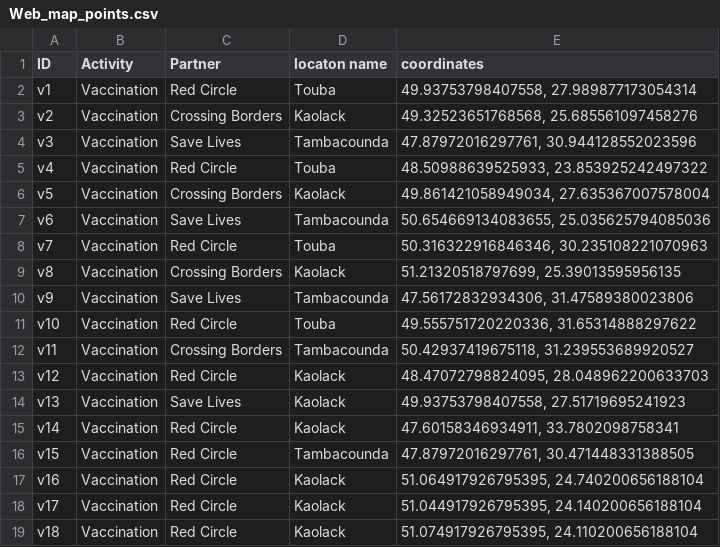
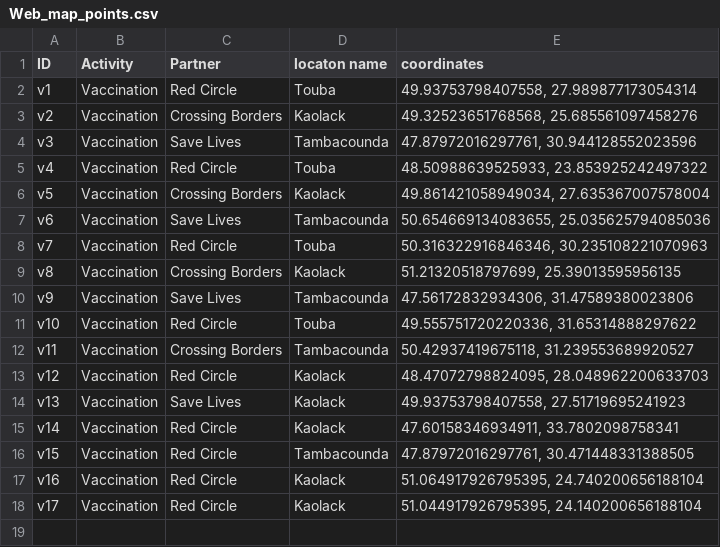
Before and after one commit to Syverpet/Auto_push_test2, a CSV file: Web_map_points.csv, drawn as a sheet; the diff names each change by its address in the sheet, - before the commit and + after, or states it on an @@ line.

```diff
--- a/Web_map_points.csv
+++ b/Web_map_points.csv
-row 19: v18 | Vaccination | Red Circle | Kaolack | 51.074917926795395, 24.110200656188104
```
Also changed, not shown: sheets_to_csv_test.csv, 1 other file.
